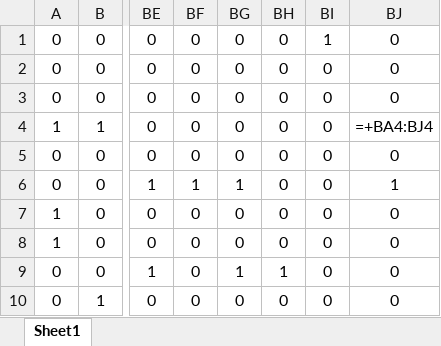
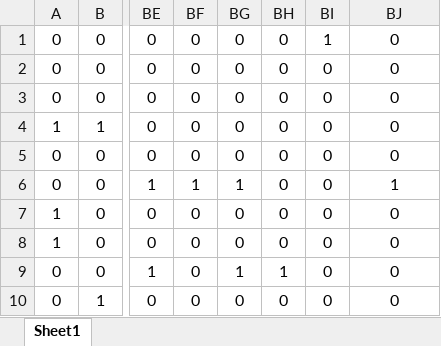
Before and after one commit to Nick-Archi/Senior-Design-, an Excel workbook: DataMatrix.xlsx, sheet Sheet1, drawn as a sheet; only a part is shown, gaps mark what is left out; values as stored, in another font and other column widths than the file's, no borders; formulas are shown in place of their values; the diff names each change by its address in the sheet, - before the commit and + after, or states it on an @@ line.

Commit message:
Minor Change to main, DataMatrix and DataMatrixInformation & added Multiplier file

```diff
--- a/DataMatrix.xlsx (sheet Sheet1)
+++ b/DataMatrix.xlsx (sheet Sheet1)
-BJ4: =+BA4:BJ4
+BJ4: 0
```
Also changed, not shown: DataMatrixInformation.xlsx, 2 other files.
